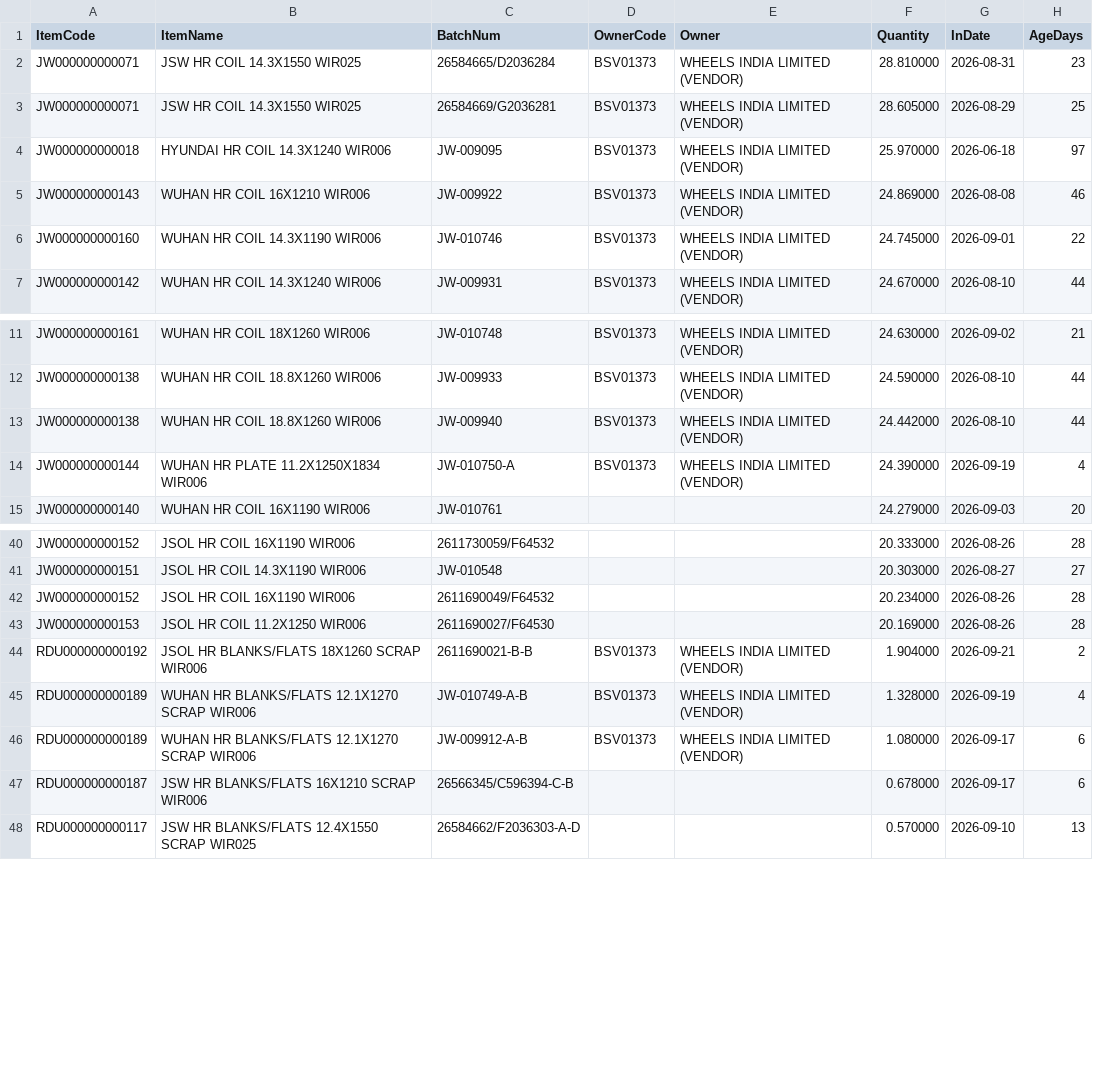
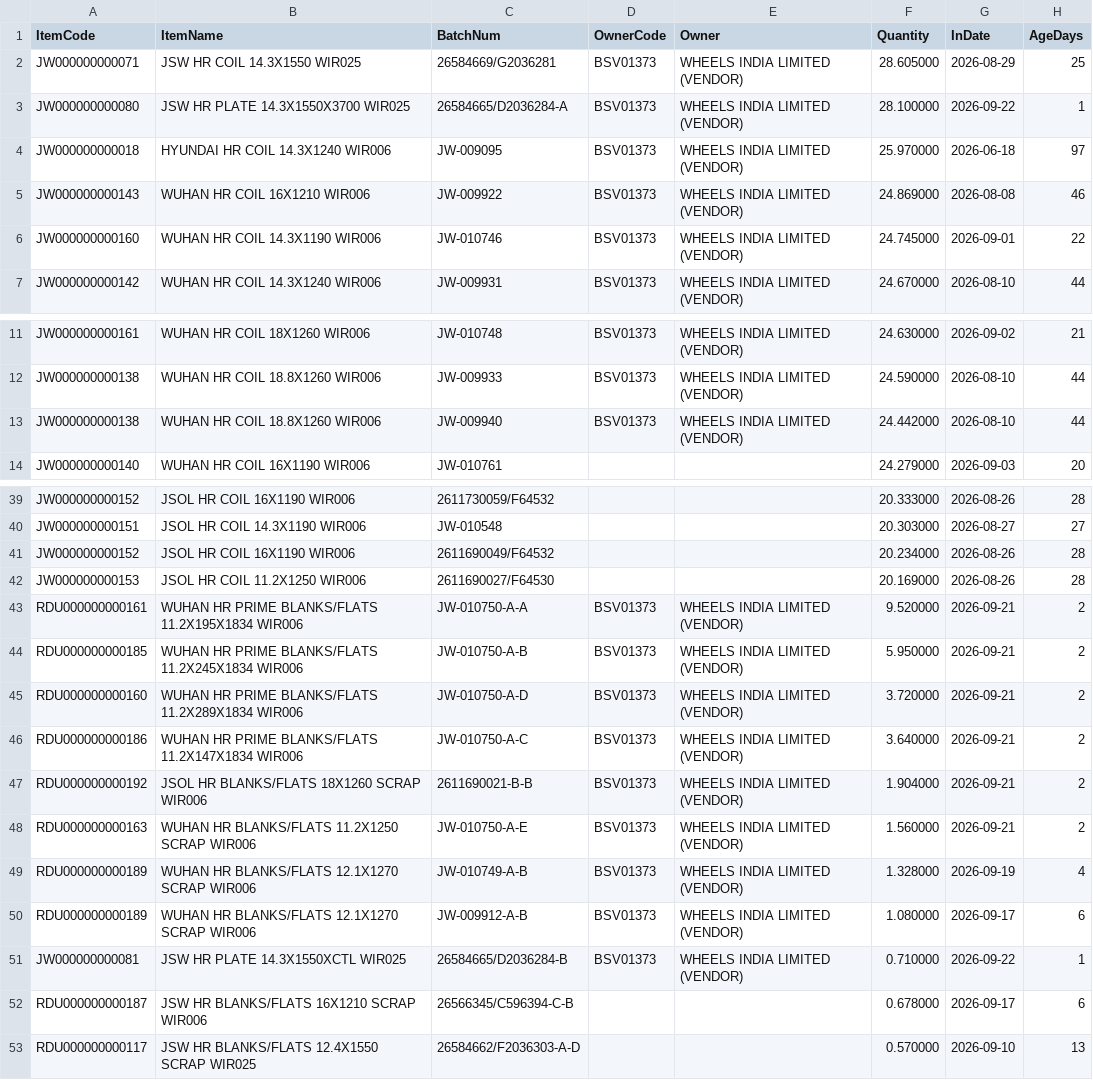
Before and after one commit to BSC23609/bsc-stock-data, a CSV file: mis_jobwork_balance.csv, drawn as a sheet; only a part is shown, gaps mark what is left out.

```diff
--- a/mis_jobwork_balance.csv
+++ b/mis_jobwork_balance.csv
@@ -1,4 +1,4 @@
 ItemCode,ItemName,BatchNum,OwnerCode,Owner,Quantity,InDate,AgeDays
-JW000000000071,JSW HR COIL 14.3X1550 WIR025,26584665/D2036284,BSV01373,WHEELS INDIA LIMITED (VENDOR),28.810000,2026-08-31,23
 JW000000000071,JSW HR COIL 14.3X1550 WIR025,26584669/G2036281,BSV01373,WHEELS INDIA LIMITED (VENDOR),28.605000,2026-08-29,25
+JW000000000080,JSW HR PLATE 14.3X1550X3700 WIR025,26584665/D2036284-A,BSV01373,WHEELS INDIA LIMITED (VENDOR),28.100000,2026-09-22,1
 JW000000000018,HYUNDAI HR COIL 14.3X1240 WIR006,JW-009095,BSV01373,WHEELS INDIA LIMITED (VENDOR),25.970000,2026-06-18,97
@@ -13,3 +13,2 @@ JW000000000138,WUHAN HR COIL 18.8X1260 WIR006,JW-009933,BSV01373,WHEELS INDIA LI
 JW000000000138,WUHAN HR COIL 18.8X1260 WIR006,JW-009940,BSV01373,WHEELS INDIA LIMITED (VENDOR),24.442000,2026-08-10,44
-JW000000000144,WUHAN HR PLATE 11.2X1250X1834 WIR006,JW-010750-A,BSV01373,WHEELS INDIA LIMITED (VENDOR),24.390000,2026-09-19,4
 JW000000000140,WUHAN HR COIL 16X1190 WIR006,JW-010761,,,24.279000,2026-09-03,20
@@ -43,5 +42,11 @@ JW000000000152,JSOL HR COIL 16X1190 WIR006,2611690049/F64532,,,20.234000,2026-08
 JW000000000153,JSOL HR COIL 11.2X1250 WIR006,2611690027/F64530,,,20.169000,2026-08-26,28
+RDU000000000161,WUHAN HR PRIME BLANKS/FLATS 11.2X195X1834 WIR006,JW-010750-A-A,BSV01373,WHEELS INDIA LIMITED (VENDOR),9.520000,2026-09-21,2
+RDU000000000185,WUHAN HR PRIME BLANKS/FLATS 11.2X245X1834 WIR006,JW-010750-A-B,BSV01373,WHEELS INDIA LIMITED (VENDOR),5.950000,2026-09-21,2
+RDU000000000160,WUHAN HR PRIME BLANKS/FLATS 11.2X289X1834 WIR006,JW-010750-A-D,BSV01373,WHEELS INDIA LIMITED (VENDOR),3.720000,2026-09-21,2
+RDU000000000186,WUHAN HR PRIME BLANKS/FLATS 11.2X147X1834 WIR006,JW-010750-A-C,BSV01373,WHEELS INDIA LIMITED (VENDOR),3.640000,2026-09-21,2
 RDU000000000192,JSOL HR BLANKS/FLATS 18X1260 SCRAP WIR006,2611690021-B-B,BSV01373,WHEELS INDIA LIMITED (VENDOR),1.904000,2026-09-21,2
+RDU000000000163,WUHAN HR  BLANKS/FLATS 11.2X1250 SCRAP  WIR006,JW-010750-A-E,BSV01373,WHEELS INDIA LIMITED (VENDOR),1.560000,2026-09-21,2
 RDU000000000189,WUHAN HR  BLANKS/FLATS 12.1X1270 SCRAP  WIR006,JW-010749-A-B,BSV01373,WHEELS INDIA LIMITED (VENDOR),1.328000,2026-09-19,4
 RDU000000000189,WUHAN HR  BLANKS/FLATS 12.1X1270 SCRAP  WIR006,JW-009912-A-B,BSV01373,WHEELS INDIA LIMITED (VENDOR),1.080000,2026-09-17,6
+JW000000000081,JSW HR PLATE 14.3X1550XCTL WIR025,26584665/D2036284-B,BSV01373,WHEELS INDIA LIMITED (VENDOR),0.710000,2026-09-22,1
 RDU000000000187,JSW HR  BLANKS/FLATS 16X1210 SCRAP  WIR006,26566345/C596394-C-B,,,0.678000,2026-09-17,6
```
Also changed, not shown: coils.csv, mis_jobwork_flow.csv, 4 other files.
